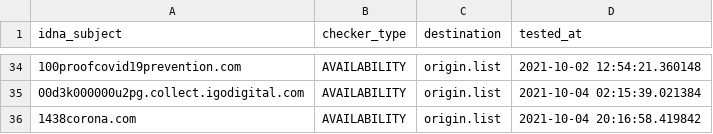
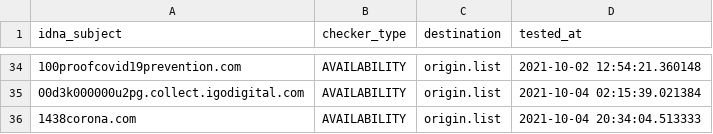
Before and after one commit to dead-hosts/Zelo72s_rpi.pihole.blocklists.multi, a CSV file: .pyfunceble/inactive.csv, drawn as a sheet; only a part is shown, gaps mark what is left out.

```diff
--- a/.pyfunceble/inactive.csv
+++ b/.pyfunceble/inactive.csv
@@ -35,2 +35,2 @@ idna_subject,checker_type,destination,tested_at
 00d3k000000u2pg.collect.igodigital.com,AVAILABILITY,origin.list,2021-10-04 02:15:39.021384
-1438corona.com,AVAILABILITY,origin.list,2021-10-04 20:16:58.419842
+1438corona.com,AVAILABILITY,origin.list,2021-10-04 20:34:04.513333
```
Also changed, not shown: 7 other files.
